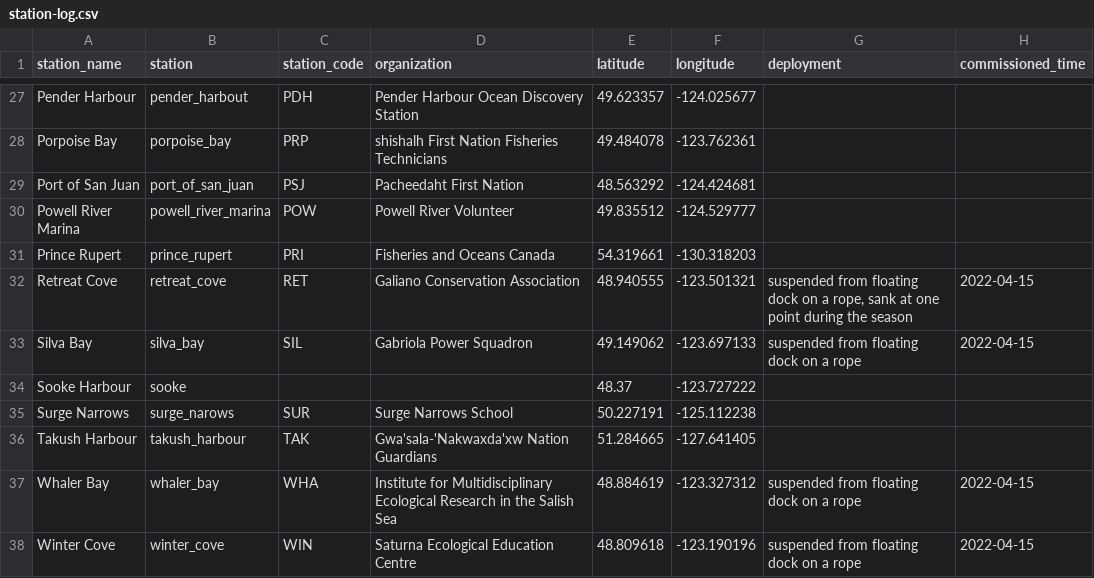
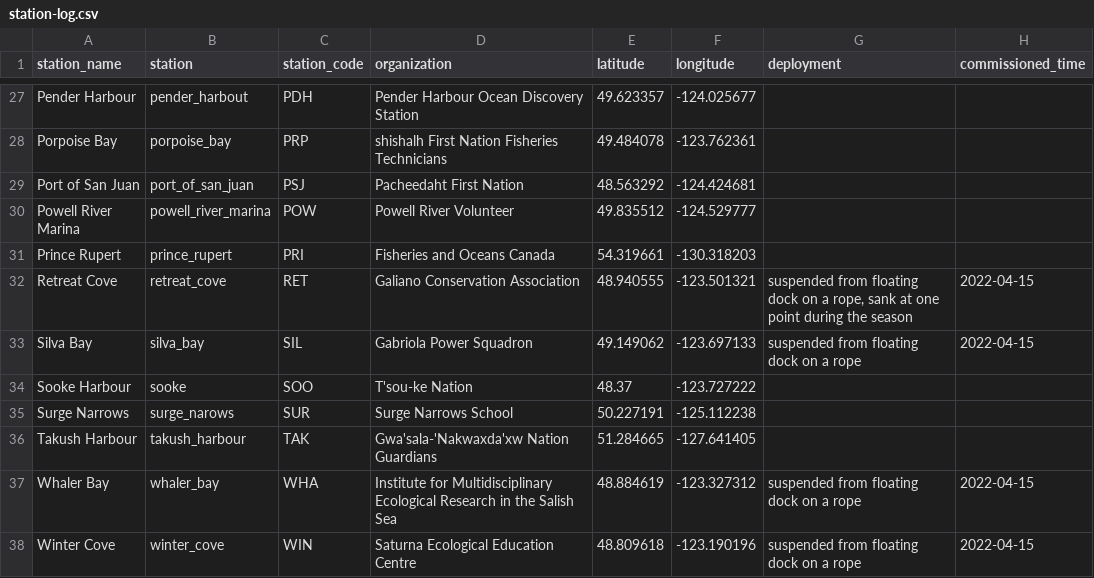
Before and after one commit to HakaiInstitute/sentinels-sensor-data, a CSV file: station-log.csv, drawn as a sheet; only a part is shown, gaps mark what is left out; the diff names each change by its address in the sheet, - before the commit and + after, or states it on an @@ line.

Commit message:
Sync station log

```diff
--- a/station-log.csv
+++ b/station-log.csv
-C34 (station_code): (empty)
+C34 (station_code): SOO
-D34 (organization): (empty)
+D34 (organization): T'sou-ke Nation
```
